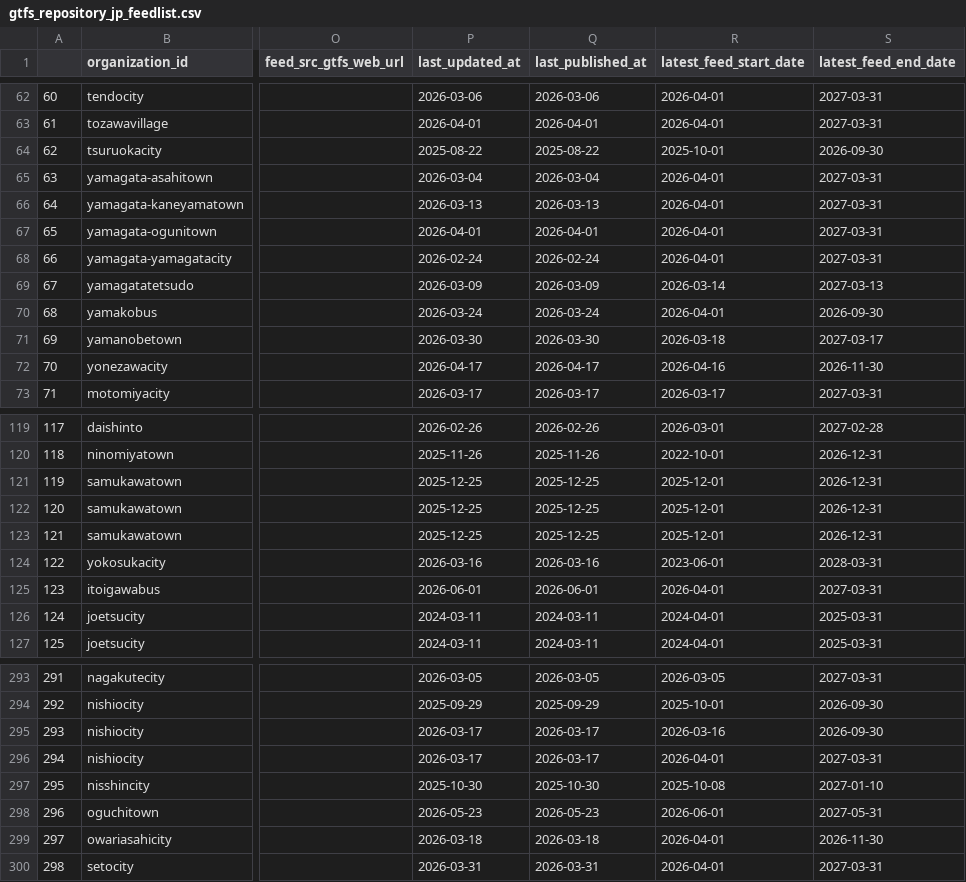
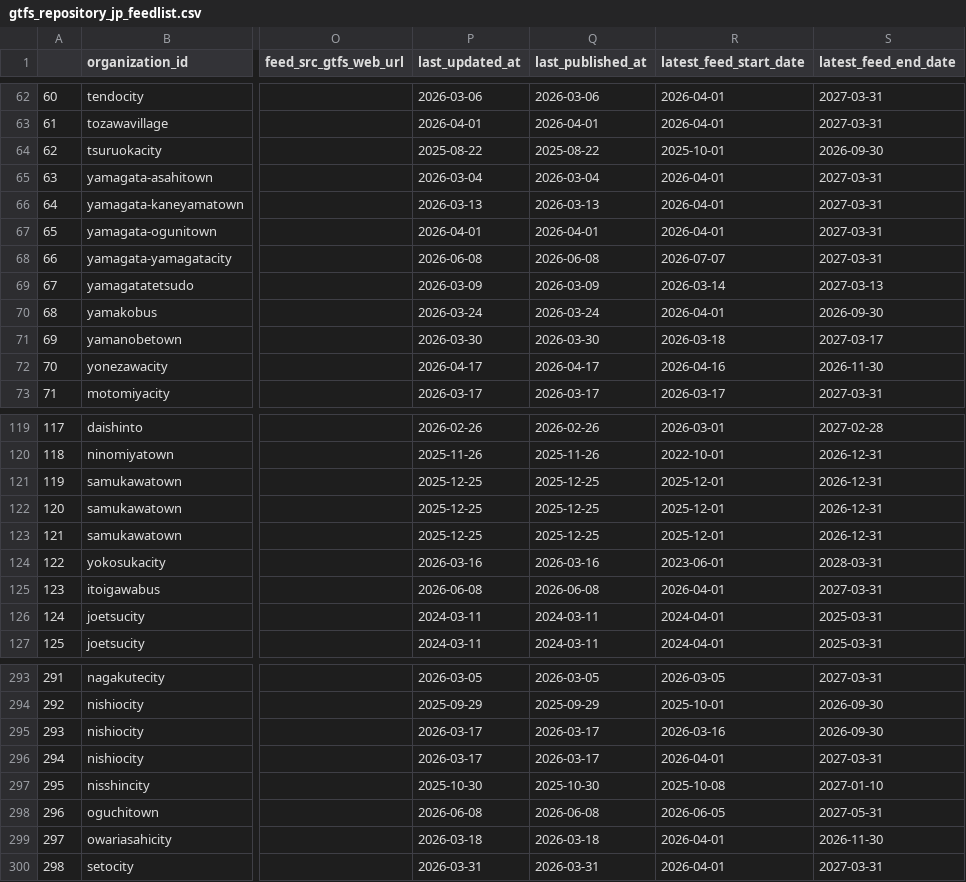
Before and after one commit to tshimada291/gtfs_repository_jp_feedcheck, a CSV file: gtfs_repository_jp_feedlist.csv, drawn as a sheet; only a part is shown, gaps mark what is left out; the diff covers the shown part only; the diff names each change by its address in the sheet, - before the commit and + after, or states it on an @@ line.

```diff
--- a/gtfs_repository_jp_feedlist.csv
+++ b/gtfs_repository_jp_feedlist.csv
-P68 (last_updated_at): 2026-02-24
+P68 (last_updated_at): 2026-06-08
-Q68 (last_published_at): 2026-02-24
+Q68 (last_published_at): 2026-06-08
-R68 (latest_feed_start_date): 2026-04-01
+R68 (latest_feed_start_date): 2026-07-07
-P125 (last_updated_at): 2026-06-01
+P125 (last_updated_at): 2026-06-08
-Q125 (last_published_at): 2026-06-01
+Q125 (last_published_at): 2026-06-08
-P298 (last_updated_at): 2026-05-23
+P298 (last_updated_at): 2026-06-08
-Q298 (last_published_at): 2026-05-23
+Q298 (last_published_at): 2026-06-08
-R298 (latest_feed_start_date): 2026-06-01
+R298 (latest_feed_start_date): 2026-06-05
```
Also changed, not shown: 41 edited cells elsewhere in this file, 1 other file.
